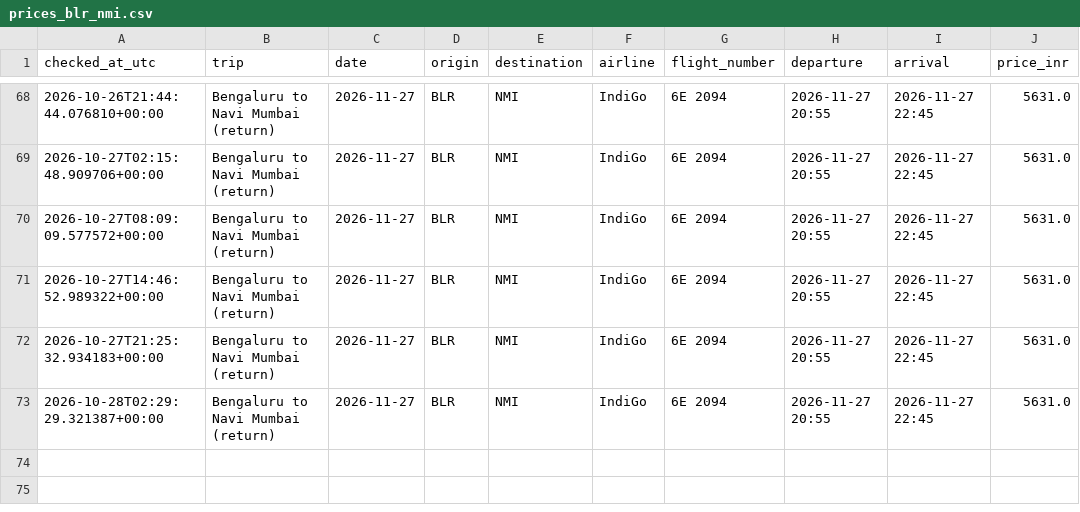
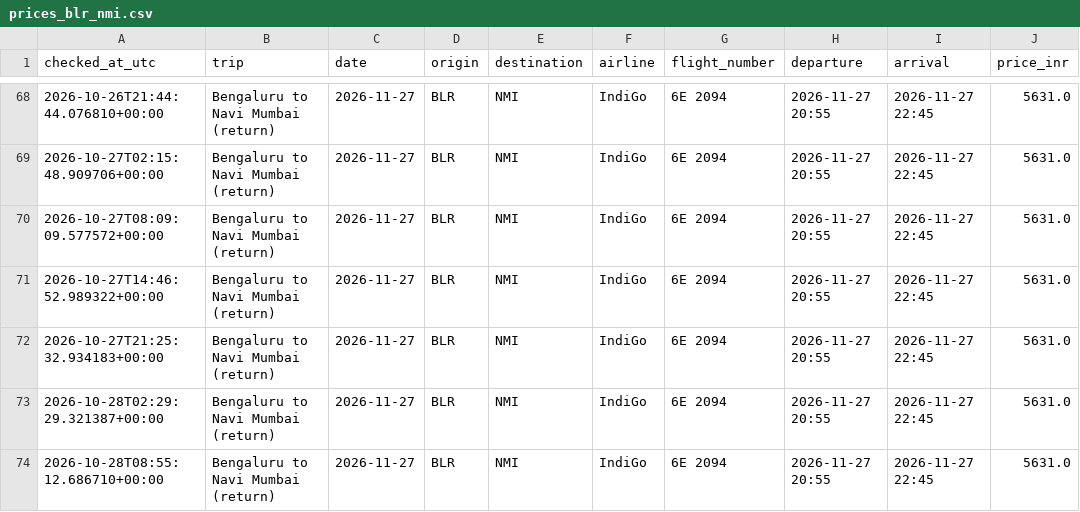
Before and after one commit to Pulkit251/flight_tracker, a CSV file: data/prices_blr_nmi.csv, drawn as a sheet; only a part is shown, gaps mark what is left out.

```diff
--- a/data/prices_blr_nmi.csv
+++ b/data/prices_blr_nmi.csv
@@ -73 +73,2 @@ checked_at_utc,trip,date,origin,destination,airline,flight_number,departure,arri
 2026-10-28T02:29:29.321387+00:00,Bengaluru to Navi Mumbai (return),2026-11-27,BLR,NMI,IndiGo,6E 2094,2026-11-27 20:55,2026-11-27 22:45,5631.0
+2026-10-28T08:55:12.686710+00:00,Bengaluru to Navi Mumbai (return),2026-11-27,BLR,NMI,IndiGo,6E 2094,2026-11-27 20:55,2026-11-27 22:45,5631.0
```
Also changed, not shown: data/prices_nmi_blr.csv.
